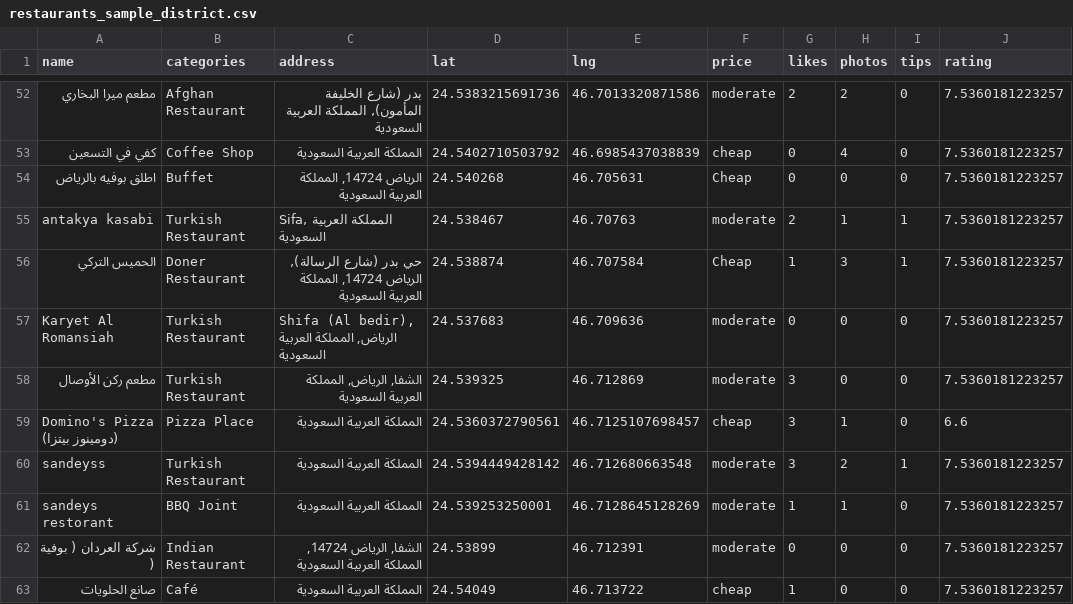
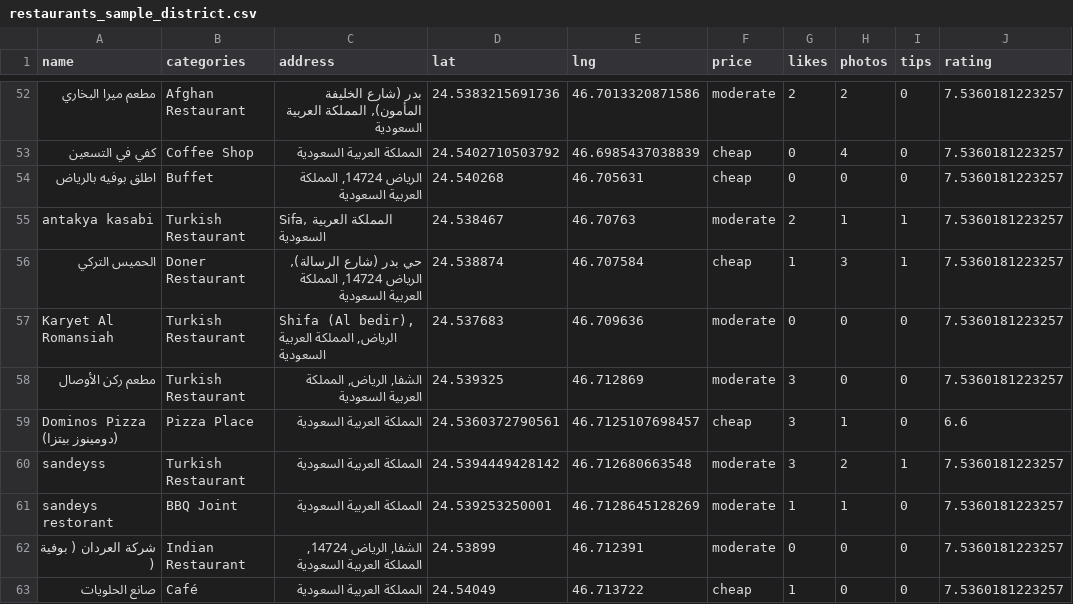
Before and after one commit to Qassaseen/Proj01_Riyadh_Restaurants_POI_Analysis, a CSV file: data_engineering/data/sample_district/restaurants_sample_district.csv, drawn as a sheet; only a part is shown, gaps mark what is left out; the diff covers the shown part only; the diff names each change by its address in the sheet, - before the commit and + after, or states it on an @@ line.

Commit message:
Update cleaning notebook, cleaned data, sample district, and report

```diff
--- a/data_engineering/data/sample_district/restaurants_sample_district.csv
+++ b/data_engineering/data/sample_district/restaurants_sample_district.csv
-F54 (price): Cheap
+F54 (price): cheap
-F56 (price): Cheap
+F56 (price): cheap
-A59 (name): Domino's Pizza (دومينوز بيتزا)
+A59 (name): Dominos Pizza (دومينوز بيتزا)
```
Also changed, not shown: 196 edited cells elsewhere in this file, 5 other files.
